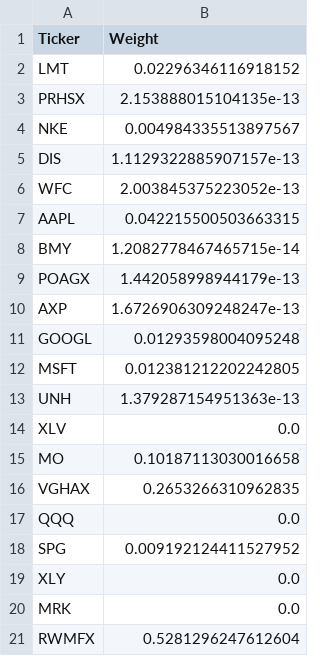
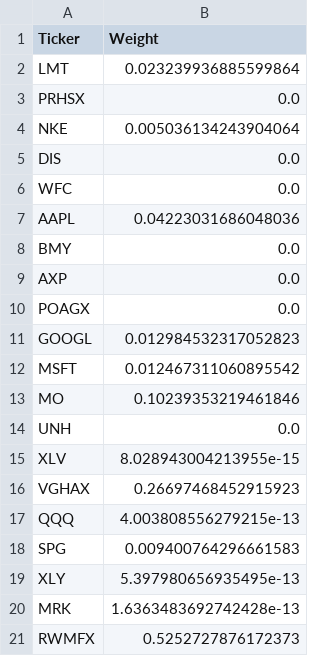
Before and after one commit to flongo312/Capstone_Project, a CSV file: Data/optimal_weights_5_years.csv, drawn as a sheet.

```diff
--- a/Data/optimal_weights_5_years.csv
+++ b/Data/optimal_weights_5_years.csv
@@ -1,21 +1,21 @@
 Ticker,Weight
-LMT,0.02296346116918152
-PRHSX,2.153888015104135e-13
-NKE,0.004984335513897567
-DIS,1.1129322885907157e-13
-WFC,2.003845375223052e-13
-AAPL,0.042215500503663315
-BMY,1.2082778467465715e-14
-POAGX,1.442058998944179e-13
-AXP,1.6726906309248247e-13
-GOOGL,0.01293598004095248
-MSFT,0.012381212202242805
-UNH,1.379287154951363e-13
-XLV,0.0
-MO,0.10187113030016658
-VGHAX,0.2653266310962835
-QQQ,0.0
-SPG,0.009192124411527952
-XLY,0.0
-MRK,0.0
-RWMFX,0.5281296247612604
+LMT,0.023239936885599864
+PRHSX,0.0
+NKE,0.005036134243904064
+DIS,0.0
+WFC,0.0
+AAPL,0.04223031686048036
+BMY,0.0
+AXP,0.0
+POAGX,0.0
+GOOGL,0.012984532317052823
+MSFT,0.012467311060895542
+MO,0.10239353219461846
+UNH,0.0
+XLV,8.028943004213955e-15
+VGHAX,0.26697468452915923
+QQQ,4.003808556279215e-13
+SPG,0.009400764296661583
+XLY,5.397980656935495e-13
+MRK,1.6363483692742428e-13
+RWMFX,0.5252727876172373
```
Also changed, not shown: Data/optimal_weights_10_years.csv, Data/optimal_weights_7_5_years.csv, 43 other files.
